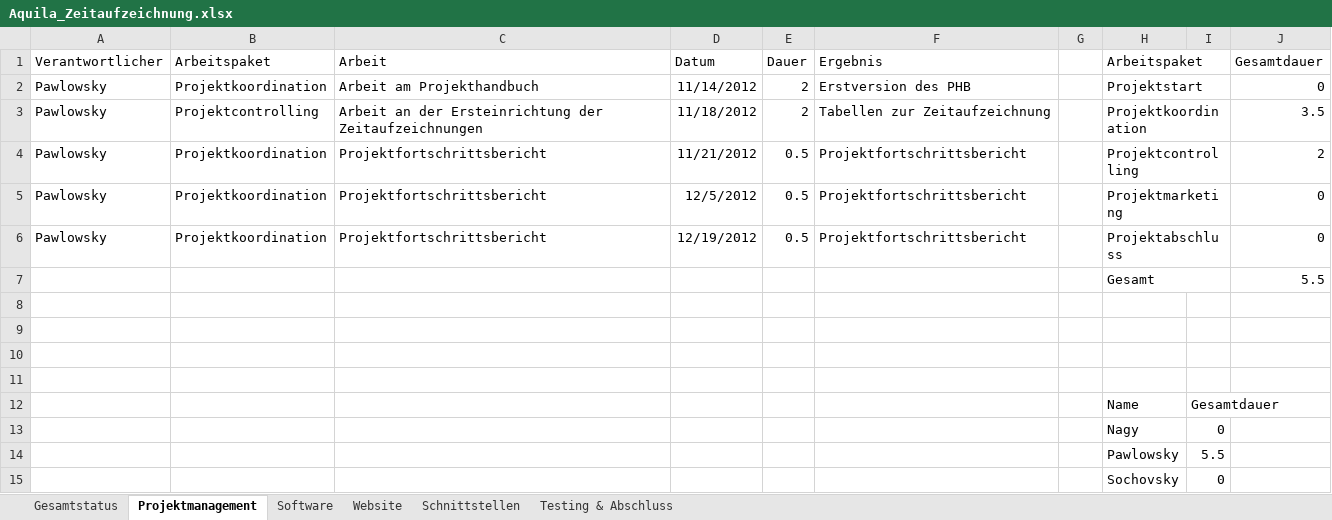
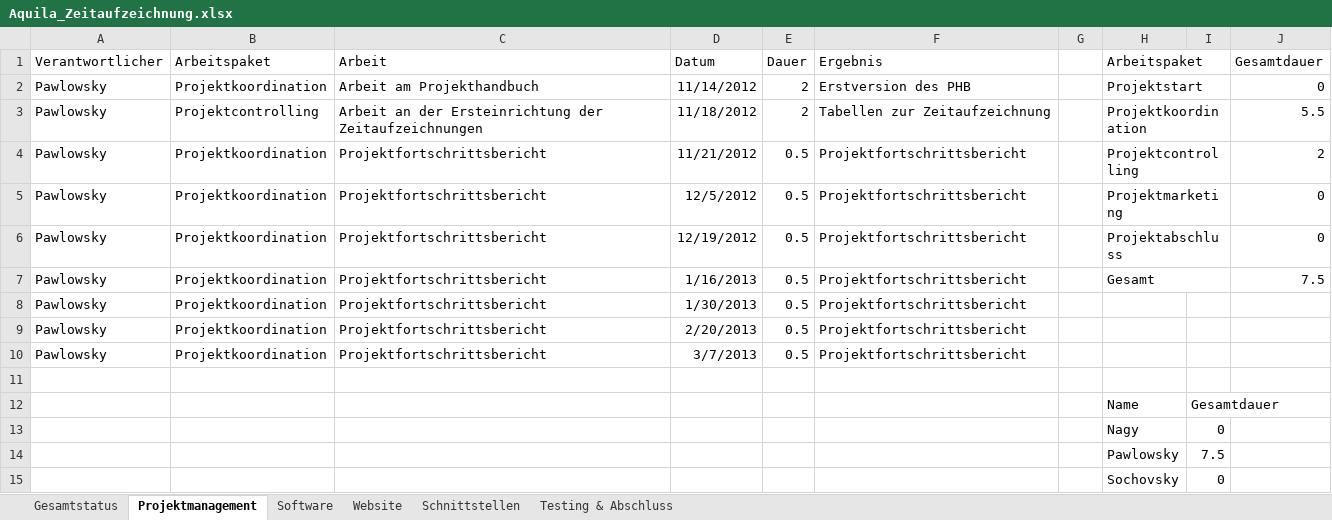
Before and after one commit to gabpaw987/Aquila, an Excel workbook: Dokumentation/Aquila_Zeitaufzeichnung.xlsx, sheet Projektmanagement, drawn as a sheet; values as stored, in another font and other column widths than the file's, no borders; removed rows and columns are numbered as before the commit, all else as after; the diff names each change by its address in the sheet, - before the commit and + after, or states it on an @@ line.

Commit message:
Updated Aquila_Zeitaufzeichnung.xlsx

```diff
--- a/Dokumentation/Aquila_Zeitaufzeichnung.xlsx (sheet Projektmanagement)
+++ b/Dokumentation/Aquila_Zeitaufzeichnung.xlsx (sheet Projektmanagement)
-J3 (Gesamtdauer): 3.5
+J3 (Gesamtdauer): 5.5
-row 7:  |  |  |  |  |  |  | Gesamt |  | 5.5
-row 7: (empty)
+row 7: Pawlowsky | Projektkoordination | Projektfortschrittsbericht | 1/16/2013 | 0.5 | Projektfortschrittsbericht |  | Gesamt |  | 7.5
+H7:I7 merged
-row 8: (empty)
+row 8: Pawlowsky | Projektkoordination | Projektfortschrittsbericht | 1/30/2013 | 0.5 | Projektfortschrittsbericht
-row 9: (empty)
+row 9: Pawlowsky | Projektkoordination | Projektfortschrittsbericht | 2/20/2013 | 0.5 | Projektfortschrittsbericht
+row 10: Pawlowsky | Projektkoordination | Projektfortschrittsbericht | 3/7/2013 | 0.5 | Projektfortschrittsbericht
-I14: 5.5
+I14: 7.5
```
Also changed, not shown: sheet Gesamtstatus, charts or pictures.
